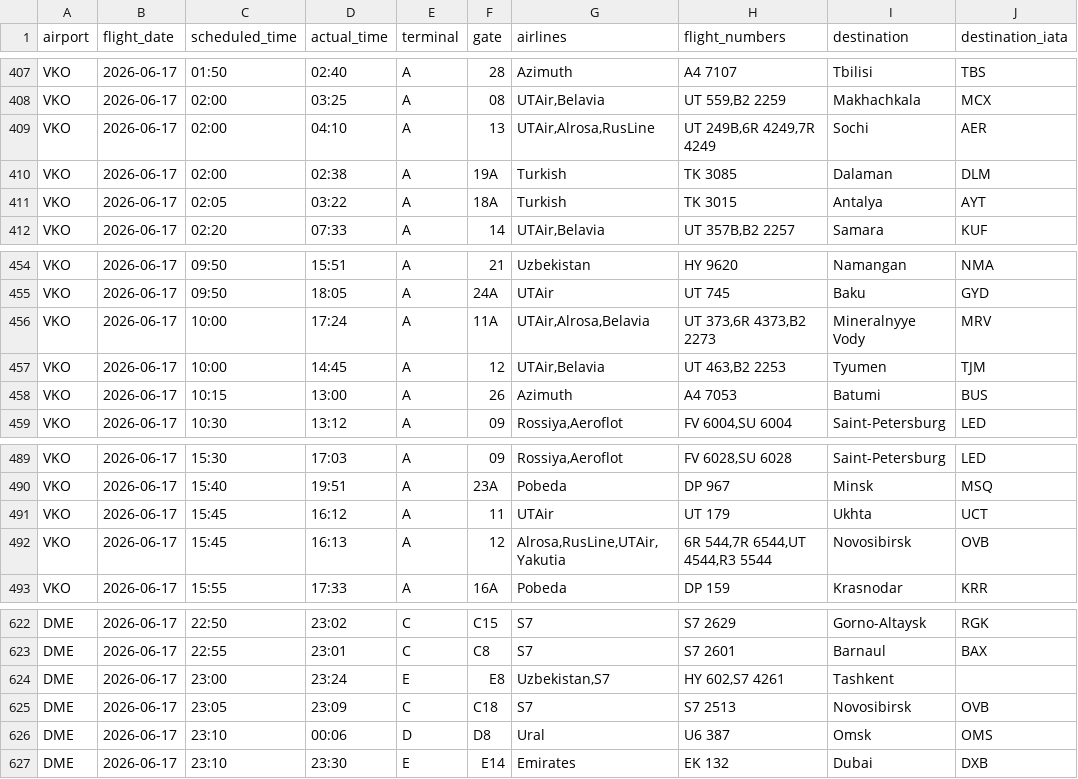
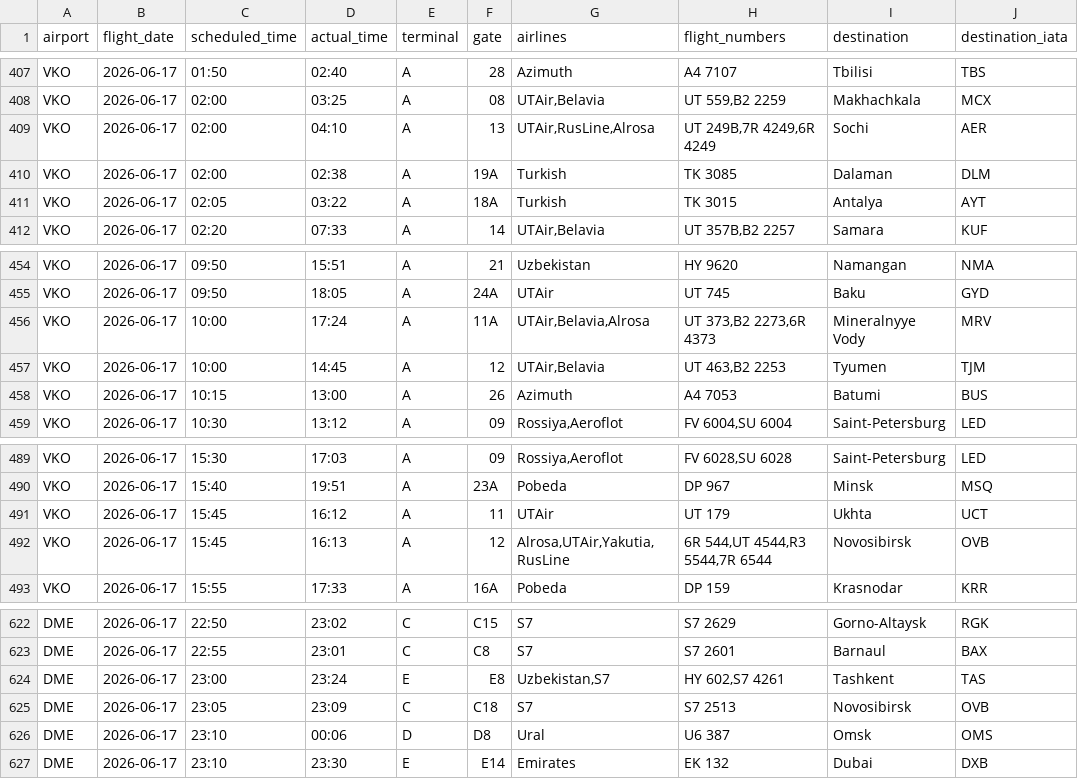
Before and after one commit to vitdmit/moscow-airports-botCLaude, a CSV file: data/daily/2026-06-17.csv, drawn as a sheet; only a part is shown, gaps mark what is left out.

```diff
--- a/data/daily/2026-06-17.csv
+++ b/data/daily/2026-06-17.csv
@@ -408,3 +408,3 @@ VKO,2026-06-17,01:50,02:40,A,28,Azimuth,A4 7107,Tbilisi,TBS
 VKO,2026-06-17,02:00,03:25,A,08,"UTAir,Belavia","UT 559,B2 2259",Makhachkala,MCX
-VKO,2026-06-17,02:00,04:10,A,13,"UTAir,Alrosa,RusLine","UT 249B,6R 4249,7R 4249",Sochi,AER
+VKO,2026-06-17,02:00,04:10,A,13,"UTAir,RusLine,Alrosa","UT 249B,7R 4249,6R 4249",Sochi,AER
 VKO,2026-06-17,02:00,02:38,A,19A,Turkish,TK 3085,Dalaman,DLM
@@ -455,3 +455,3 @@ VKO,2026-06-17,09:50,15:51,A,21,Uzbekistan,HY 9620,Namangan,NMA
 VKO,2026-06-17,09:50,18:05,A,24A,UTAir,UT 745,Baku,GYD
-VKO,2026-06-17,10:00,17:24,A,11A,"UTAir,Alrosa,Belavia","UT 373,6R 4373,B2 2273",Mineralnyye Vody,MRV
+VKO,2026-06-17,10:00,17:24,A,11A,"UTAir,Belavia,Alrosa","UT 373,B2 2273,6R 4373",Mineralnyye Vody,MRV
 VKO,2026-06-17,10:00,14:45,A,12,"UTAir,Belavia","UT 463,B2 2253",Tyumen,TJM
@@ -491,3 +491,3 @@ VKO,2026-06-17,15:40,19:51,A,23A,Pobeda,DP 967,Minsk,MSQ
 VKO,2026-06-17,15:45,16:12,A,11,UTAir,UT 179,Ukhta,UCT
-VKO,2026-06-17,15:45,16:13,A,12,"Alrosa,RusLine,UTAir,Yakutia","6R 544,7R 6544,UT 4544,R3 5544",Novosibirsk,OVB
+VKO,2026-06-17,15:45,16:13,A,12,"Alrosa,UTAir,Yakutia,RusLine","6R 544,UT 4544,R3 5544,7R 6544",Novosibirsk,OVB
 VKO,2026-06-17,15:55,17:33,A,16A,Pobeda,DP 159,Krasnodar,KRR
@@ -623,3 +623,3 @@ DME,2026-06-17,22:50,23:02,C,C15,S7,S7 2629,Gorno-Altaysk,RGK
 DME,2026-06-17,22:55,23:01,C,C8,S7,S7 2601,Barnaul,BAX
-DME,2026-06-17,23:00,23:24,E,E8,"Uzbekistan,S7","HY 602,S7 4261",Tashkent,
+DME,2026-06-17,23:00,23:24,E,E8,"Uzbekistan,S7","HY 602,S7 4261",Tashkent,TAS
 DME,2026-06-17,23:05,23:09,C,C18,S7,S7 2513,Novosibirsk,OVB
```
Also changed, not shown: 1 other file.
